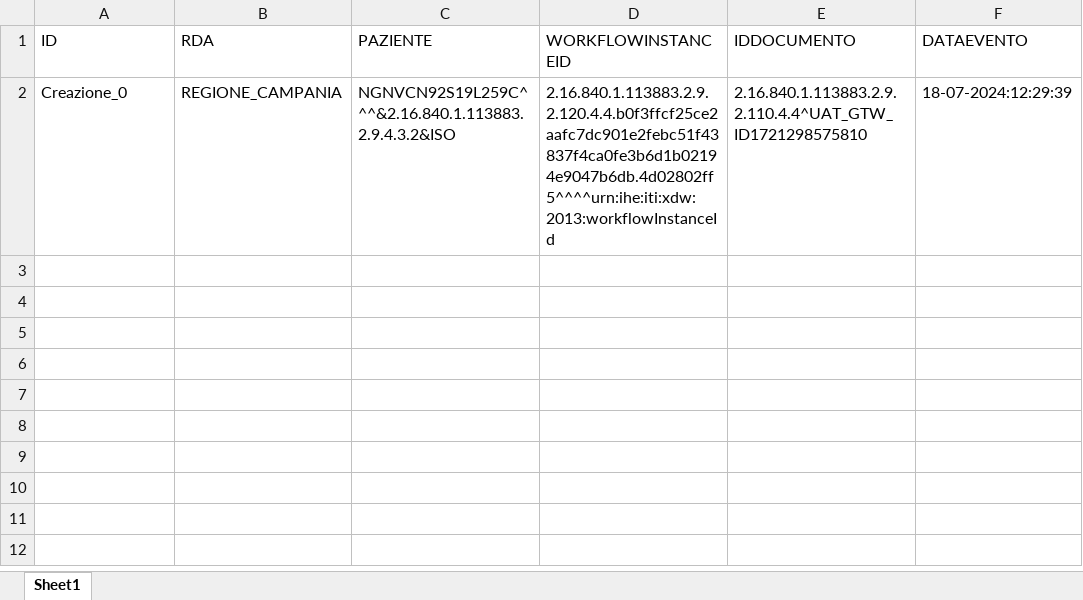
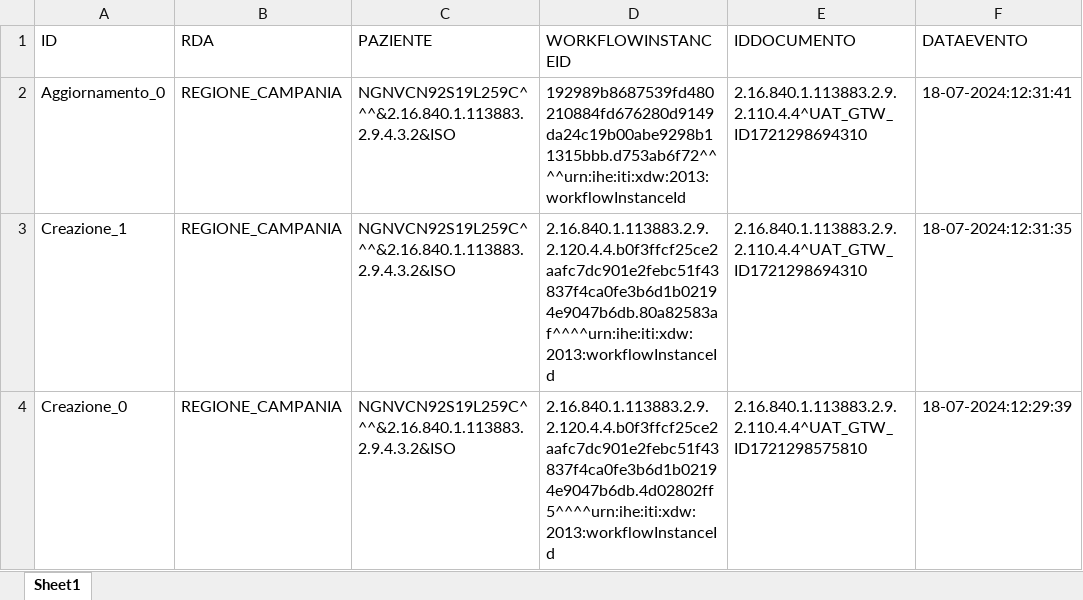
Before and after one commit to vincenzo-ingenito/test-repo-crash, an Excel workbook: REGIONE_CAMPANIA/integrity:S1#VICAMPANIA.xlsx, sheet Sheet1, drawn as a sheet; values as stored, in another font and other column widths than the file's, no borders; the diff names each change by its address in the sheet, - before the commit and + after, or states it on an @@ line.

Commit message:
Regione: REGIONE_CAMPANIA, Issuer: integrity:S1#VICAMPANIA

```diff
--- a/REGIONE_CAMPANIA/integrity:S1#VICAMPANIA.xlsx (sheet Sheet1)
+++ b/REGIONE_CAMPANIA/integrity:S1#VICAMPANIA.xlsx (sheet Sheet1)
+row 2: Aggiornamento_0 | REGIONE_CAMPANIA | NGNVCN92S19L259C^^^&2.16.840.1.113883.2.9.4.3.2&ISO | 192989b8687539fd480210884fd676280d9149da24c19b00abe9298b11315bbb.d753ab6f72^^^^urn:ihe:iti:xdw:2013:workflowInstanceId | 2.16.840.1.113883.2.9.2.110.4.4^UAT_GTW_ID1721298694310 | 18-07-2024:12:31:41
+row 3: Creazione_1 | REGIONE_CAMPANIA | NGNVCN92S19L259C^^^&2.16.840.1.113883.2.9.4.3.2&ISO | 2.16.840.1.113883.2.9.2.120.4.4.b0f3ffcf25ce2aafc7dc901e2febc51f43837f4ca0fe3b6d1b02194e9047b6db.80a82583af^^^^urn:ihe:iti:xdw:2013:workflowInstanceId | 2.16.840.1.113883.2.9.2.110.4.4^UAT_GTW_ID1721298694310 | 18-07-2024:12:31:35
```
